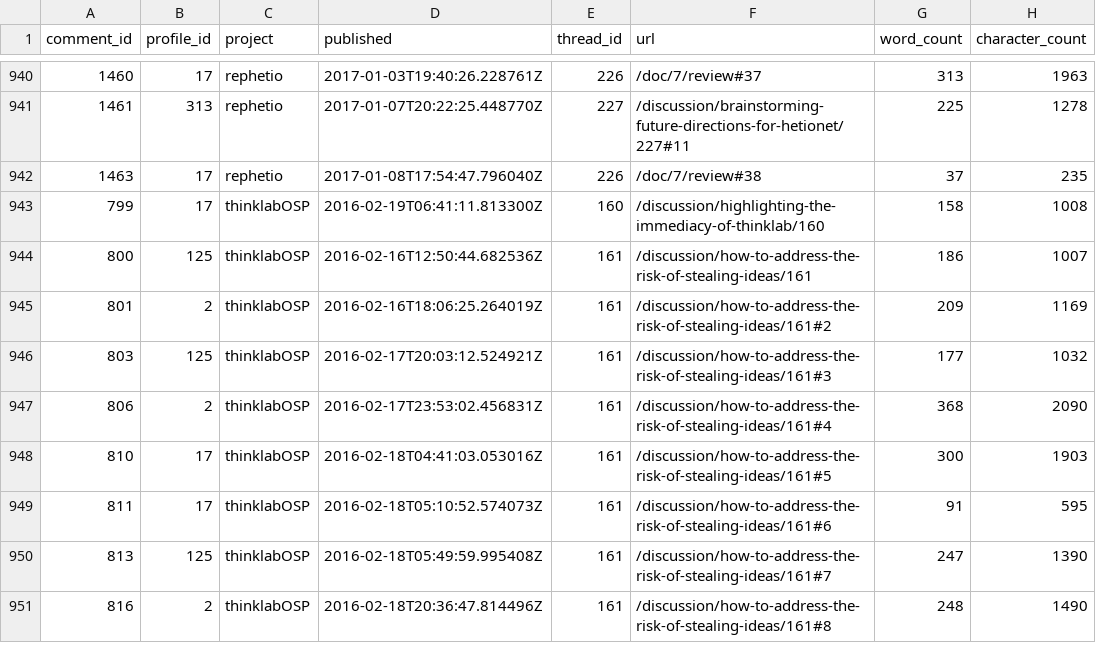
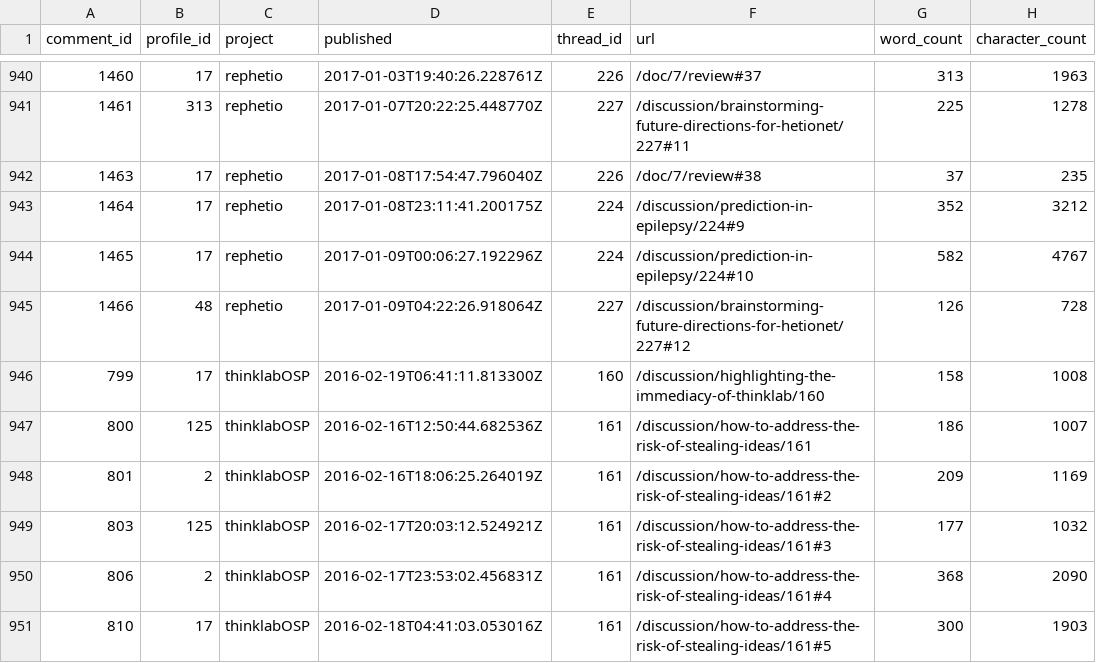
Before and after one commit to dhimmel/thinklytics, a TSV file: process/table/comments.tsv, drawn as a sheet; only a part is shown, gaps mark what is left out; the shorter side is filled out with more unchanged rows.

Commit message:
Auto-export all projects on 2017-01-09
Created by Travis CI build number 184 and job number 184.1.
https://travis-ci.org/dhimmel/thinklytics/builds/190400610
https://travis-ci.org/dhimmel/thinklytics/jobs/190400611

Committed on 2017-01-09T21:31:53+0000.

```diff
--- a/process/table/comments.tsv
+++ b/process/table/comments.tsv
@@ -942,2 +942,5 @@ comment_id	profile_id	project	published	thread_id	url	word_count	character_count
 1463	17	rephetio	2017-01-08T17:54:47.796040Z	226	/doc/7/review#38	37	235
+1464	17	rephetio	2017-01-08T23:11:41.200175Z	224	/discussion/prediction-in-epilepsy/224#9	352	3212
+1465	17	rephetio	2017-01-09T00:06:27.192296Z	224	/discussion/prediction-in-epilepsy/224#10	582	4767
+1466	48	rephetio	2017-01-09T04:22:26.918064Z	227	/discussion/brainstorming-future-directions-for-hetionet/227#12	126	728
 799	17	thinklabOSP	2016-02-19T06:41:11.813300Z	160	/discussion/highlighting-the-immediacy-of-thinklab/160	158	1008
```
Also changed, not shown: process/table/citations.tsv, process/table/documents.tsv, 12 other files.
